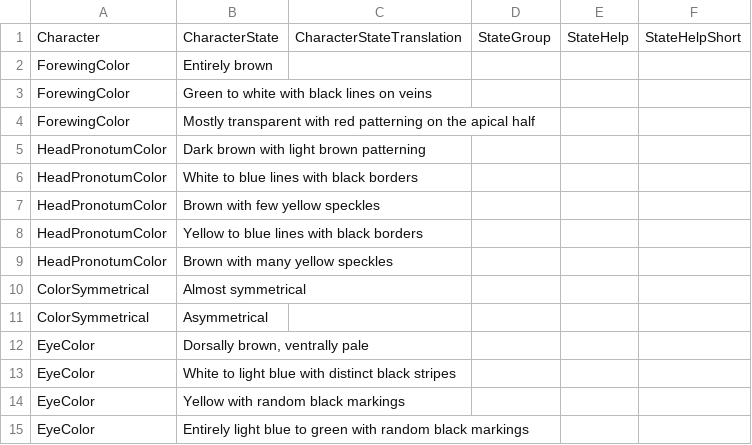
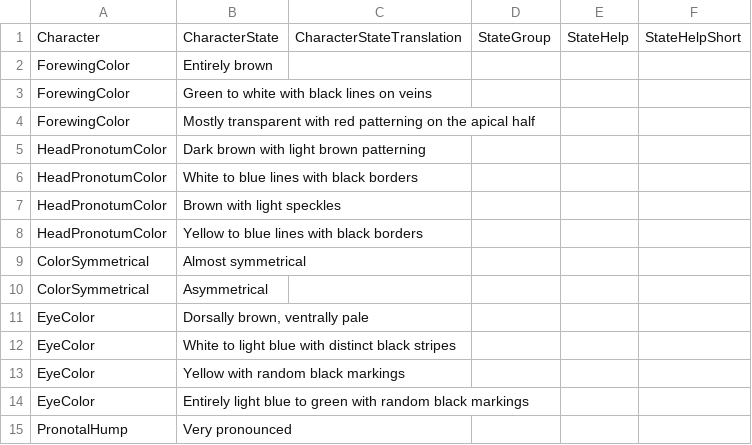
Before and after one commit to zdankowicz/homalodisca, a CSV file: identikit/kb/homalodisca/values.csv, drawn as a sheet; only a part is shown; the shorter side is filled out with more unchanged rows.

Commit message:
Update values.csv

```diff
--- a/identikit/kb/homalodisca/values.csv
+++ b/identikit/kb/homalodisca/values.csv
@@ -6,5 +6,4 @@ HeadPronotumColor,Dark brown with light brown patterning,,,,
 HeadPronotumColor,White to blue lines with black borders,,,,
-HeadPronotumColor,"Brown with few yellow speckles",,,,
+HeadPronotumColor,"Brown with light speckles",,,,
 HeadPronotumColor,"Yellow to blue lines with black borders",,,,
-HeadPronotumColor,"Brown with many yellow speckles",,,,
 ColorSymmetrical,Almost symmetrical,,,,
```
